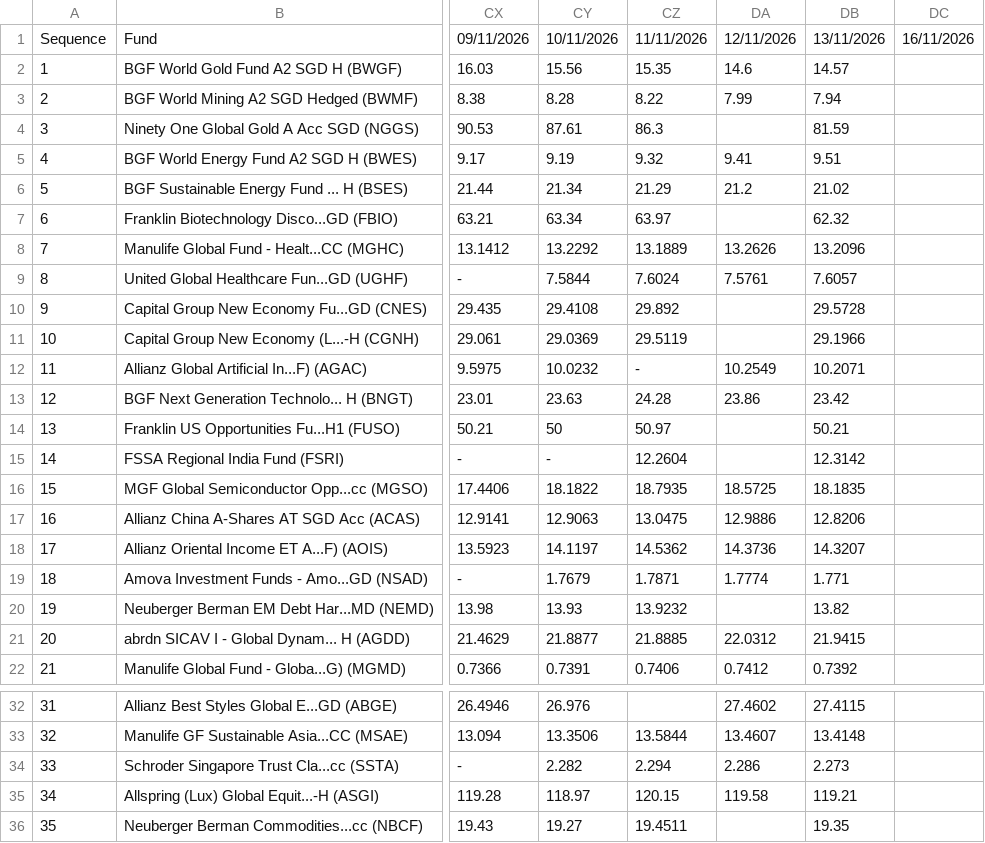
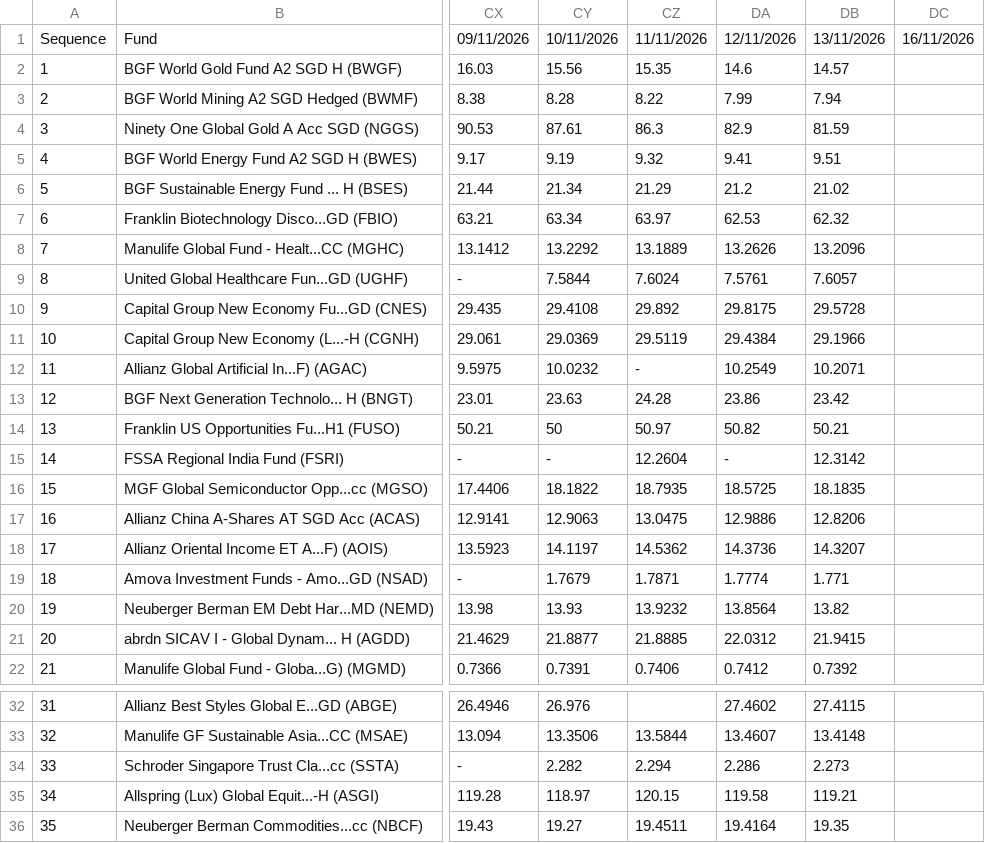
Before and after one commit to jesainvestment/MonitoredFundII, a CSV file: MonitoredFund.csv, drawn as a sheet; only a part is shown, gaps mark what is left out; the diff names each change by its address in the sheet, - before the commit and + after, or states it on an @@ line.

Commit message:
Update MonitoredFund.csv

```diff
--- a/MonitoredFund.csv
+++ b/MonitoredFund.csv
-DA4: (empty)
+DA4: 82.9
-DA7: (empty)
+DA7: 62.53
-DA10: (empty)
+DA10: 29.8175
-DA11: (empty)
+DA11: 29.4384
-DA14: (empty)
+DA14: 50.82
-DA15: (empty)
+DA15: -
-DA20: (empty)
+DA20: 13.8564
-DA36: (empty)
+DA36: 19.4164
```
